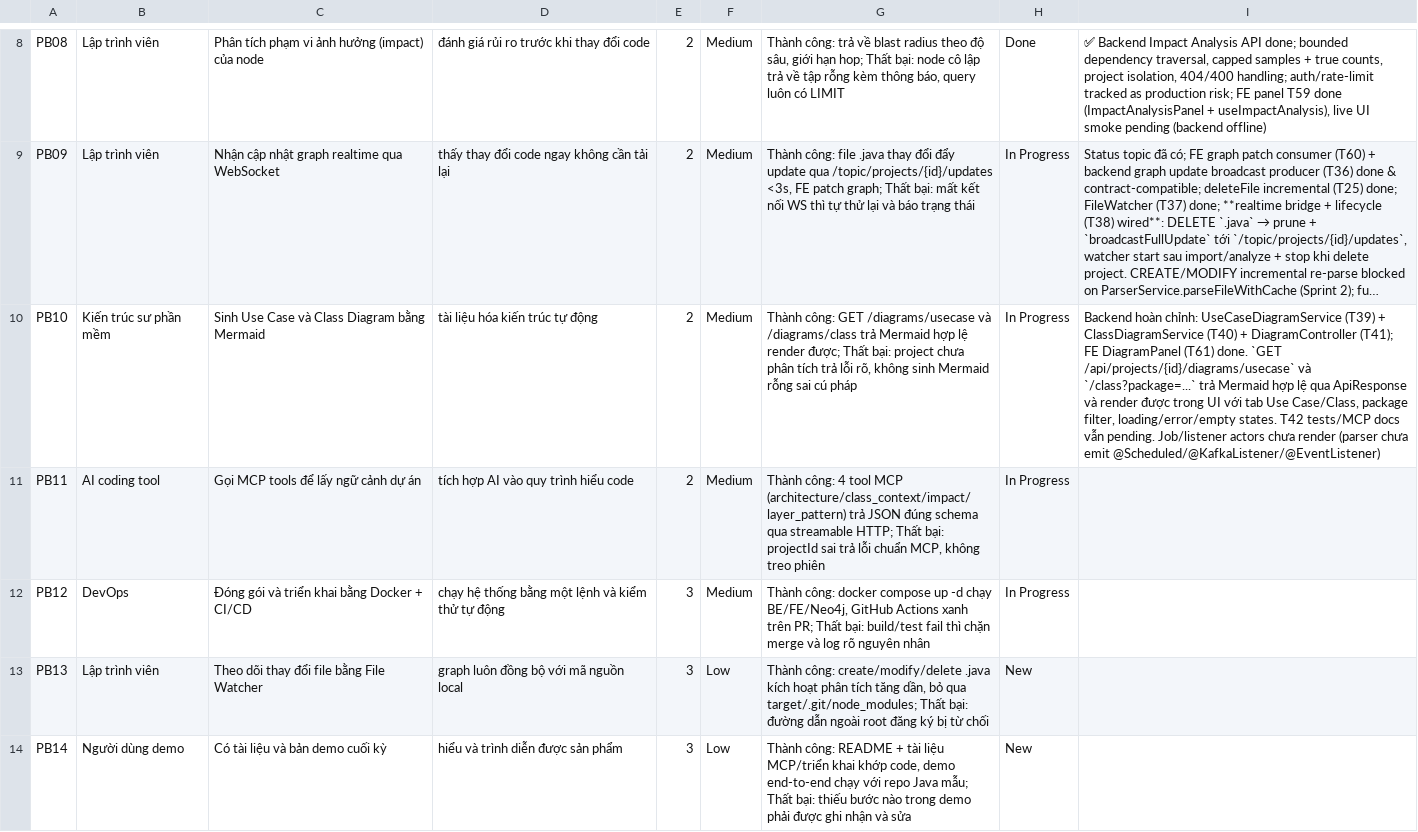
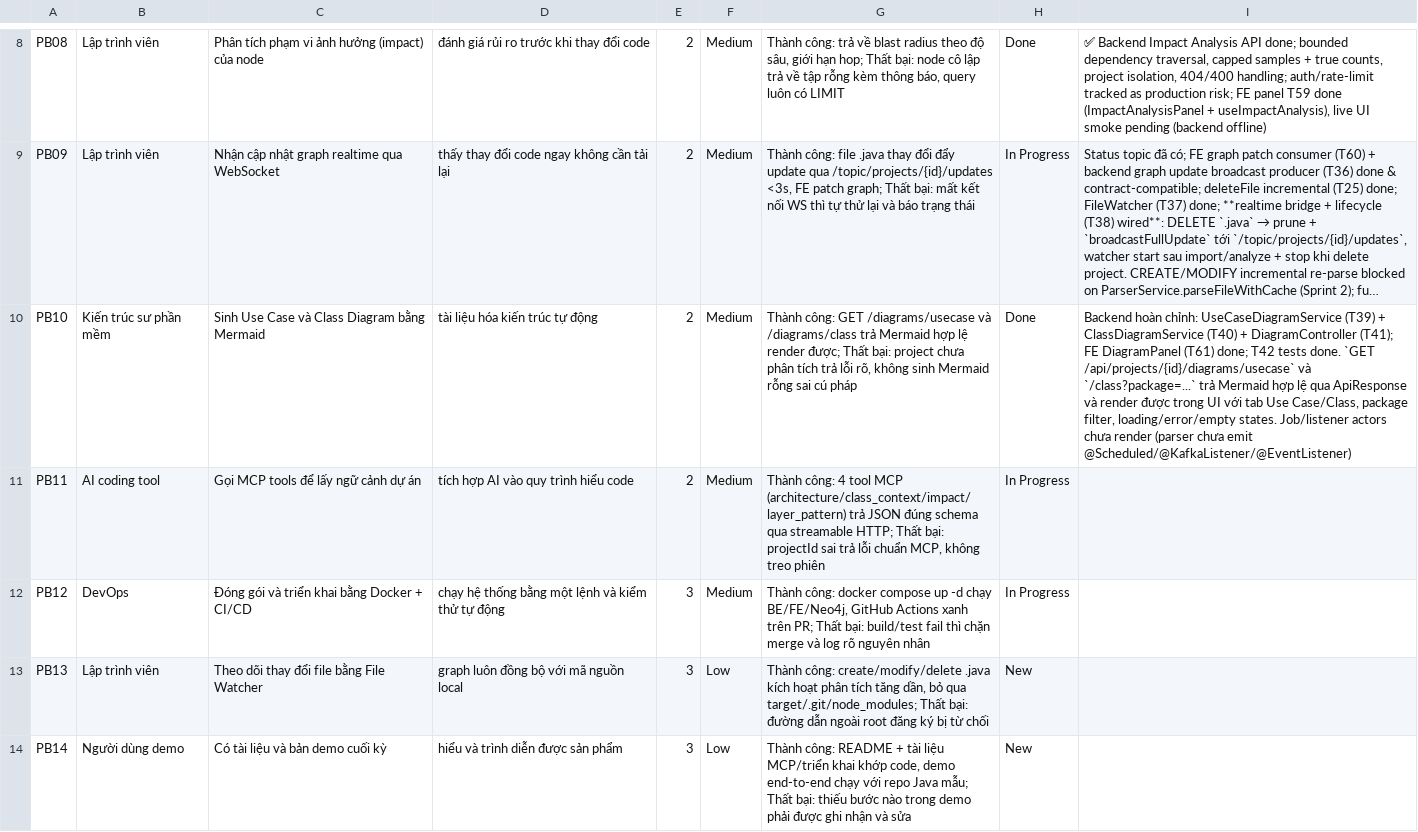
Before and after one commit to ThinhChauTran263/VibeGraph-com, a CSV file: task/csv_exports/product_backlog.csv, drawn as a sheet; only a part is shown, gaps mark what is left out; long unchanged cells end in …; the diff names each change by its address in the sheet, - before the commit and + after, or states it on an @@ line.

```diff
--- a/task/csv_exports/product_backlog.csv
+++ b/task/csv_exports/product_backlog.csv
-H10: In Progress
+H10: Done
-I10: …DiagramPanel (T61) done. `GET /api/projects/{id}/diagrams/usecase` và `/class?package=...` trả Mermaid hợp lệ qua ApiResponse và render được trong UI với tab Use Case/Class, package filter, loading/error/empty states. T42 tests/MCP docs vẫn pending. Job/listener actors…
+I10: …DiagramPanel (T61) done; T42 tests done. `GET /api/projects/{id}/diagrams/usecase` và `/class?package=...` trả Mermaid hợp lệ qua ApiResponse và render được trong UI với tab Use Case/Class, package filter, loading/error/empty states. Job/listener actors…
```
Also changed, not shown: task/csv_exports/release_backlog.csv, task/csv_exports/sprint_backlog.csv, 3 other files.
